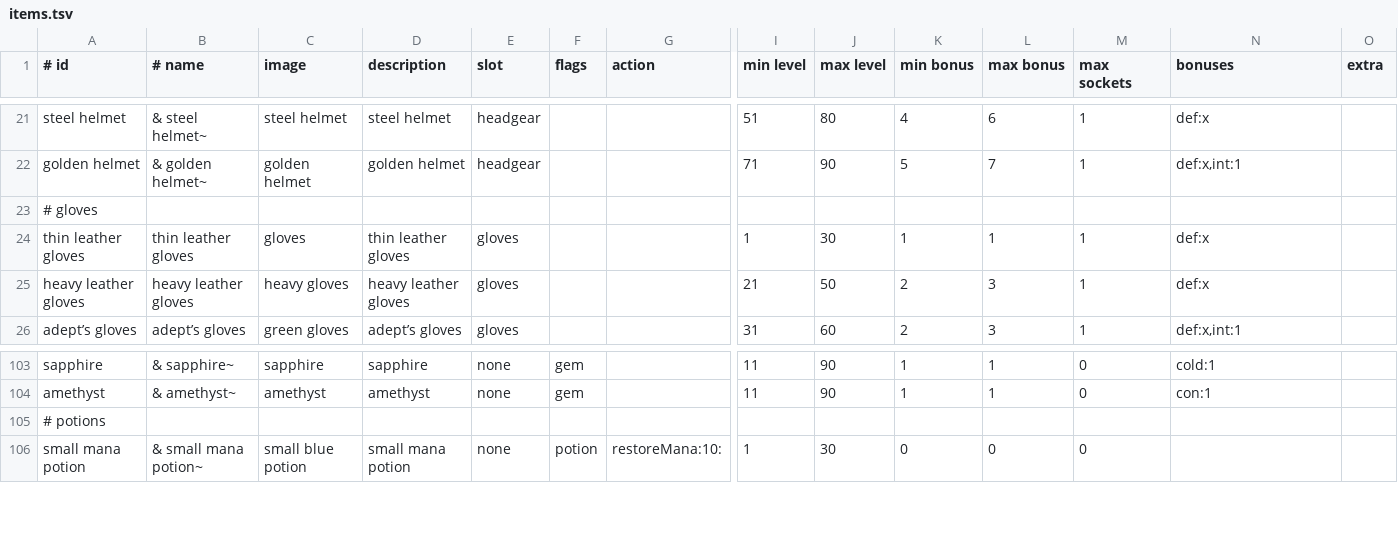
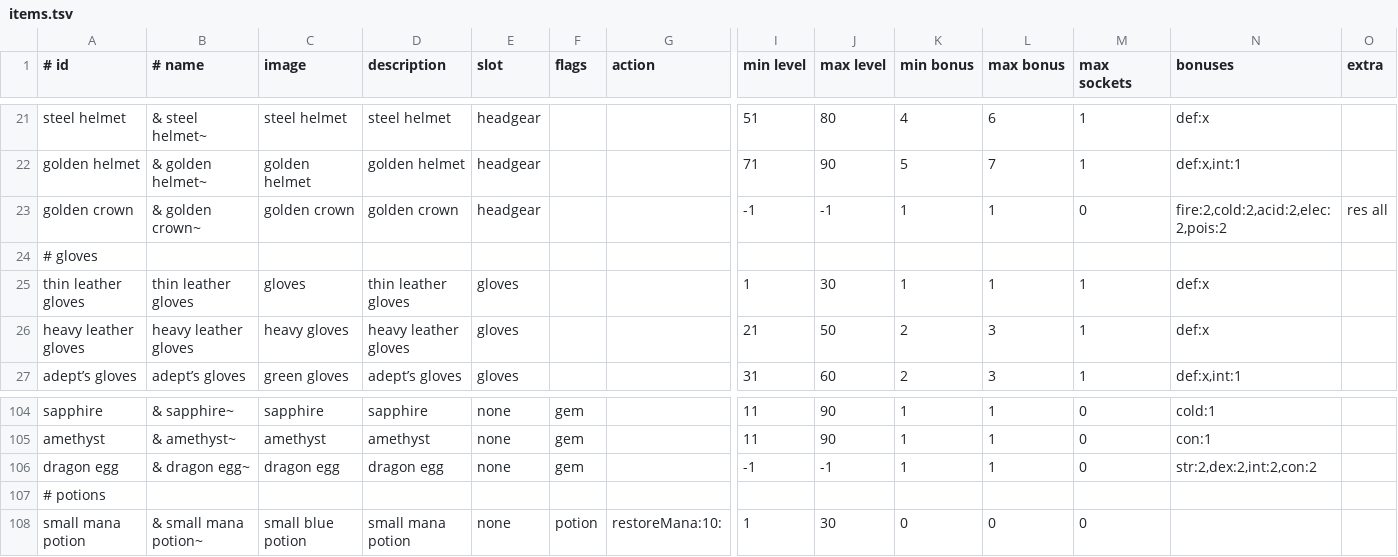
Before and after one commit to jonathanacross/pow, a TSV file: src/main/resources/data/items.tsv, drawn as a sheet; only a part is shown, gaps mark what is left out; rows hold the shown columns only; the diff names each change by its address in the sheet, - before the commit and + after, or states it on an @@ line.

Commit message:
Adding remaining items for bosses to drop.  Can drop non-artifact items.

```diff
--- a/src/main/resources/data/items.tsv
+++ b/src/main/resources/data/items.tsv
+row 23: golden crown | & golden crown~ | golden crown | golden crown | headgear |  |  | -1 | -1 | 1 | 1 | 0 | fire:2,cold:2,acid:2,elec:2,pois:2 | res all
+row 106: dragon egg | & dragon egg~ | dragon egg | dragon egg | none | gem |  | -1 | -1 | 1 | 1 | 0 | str:2,dex:2,int:2,con:2
```
Also changed, not shown: src/main/resources/data/32x32.tsv, src/main/resources/data/artifacts.tsv, 11 other files.
